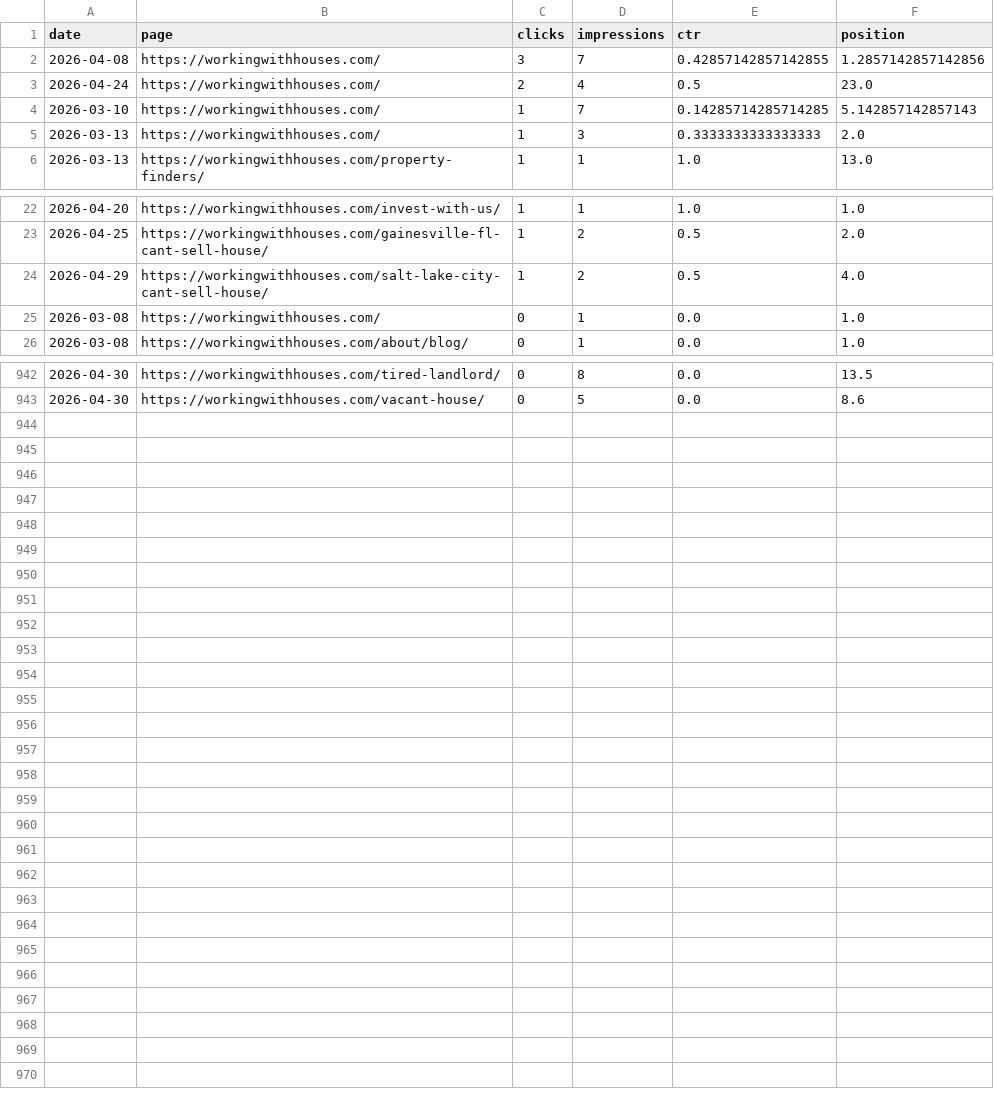
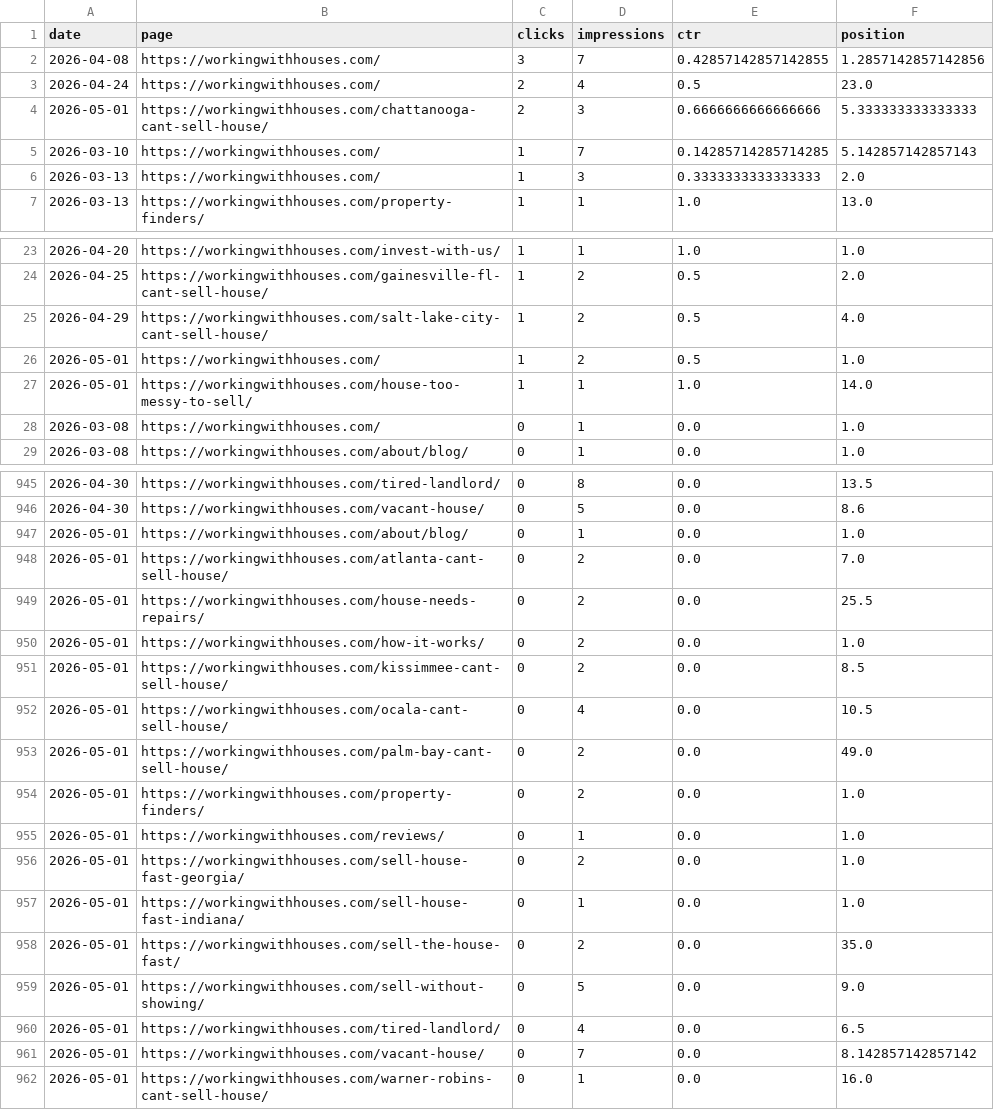
Before and after one commit to figlesias7/GSC-Tracker, a CSV file: data/gsc_daily_data.csv, drawn as a sheet; only a part is shown, gaps mark what is left out.

```diff
--- a/data/gsc_daily_data.csv
+++ b/data/gsc_daily_data.csv
@@ -3,2 +3,3 @@ date,page,clicks,impressions,ctr,position
 2026-04-24,https://workingwithhouses.com/,2,4,0.5,23.0
+2026-05-01,https://workingwithhouses.com/chattanooga-cant-sell-house/,2,3,0.6666666666666666,5.333333333333333
 2026-03-10,https://workingwithhouses.com/,1,7,0.14285714285714285,5.142857142857143
@@ -24,2 +25,4 @@ date,page,clicks,impressions,ctr,position
 2026-04-29,https://workingwithhouses.com/salt-lake-city-cant-sell-house/,1,2,0.5,4.0
+2026-05-01,https://workingwithhouses.com/,1,2,0.5,1.0
+2026-05-01,https://workingwithhouses.com/house-too-messy-to-sell/,1,1,1.0,14.0
 2026-03-08,https://workingwithhouses.com/,0,1,0.0,1.0
@@ -943 +946,17 @@ date,page,clicks,impressions,ctr,position
 2026-04-30,https://workingwithhouses.com/vacant-house/,0,5,0.0,8.6
+2026-05-01,https://workingwithhouses.com/about/blog/,0,1,0.0,1.0
+2026-05-01,https://workingwithhouses.com/atlanta-cant-sell-house/,0,2,0.0,7.0
+2026-05-01,https://workingwithhouses.com/house-needs-repairs/,0,2,0.0,25.5
+2026-05-01,https://workingwithhouses.com/how-it-works/,0,2,0.0,1.0
+2026-05-01,https://workingwithhouses.com/kissimmee-cant-sell-house/,0,2,0.0,8.5
+2026-05-01,https://workingwithhouses.com/ocala-cant-sell-house/,0,4,0.0,10.5
+2026-05-01,https://workingwithhouses.com/palm-bay-cant-sell-house/,0,2,0.0,49.0
+2026-05-01,https://workingwithhouses.com/property-finders/,0,2,0.0,1.0
+2026-05-01,https://workingwithhouses.com/reviews/,0,1,0.0,1.0
+2026-05-01,https://workingwithhouses.com/sell-house-fast-georgia/,0,2,0.0,1.0
+2026-05-01,https://workingwithhouses.com/sell-house-fast-indiana/,0,1,0.0,1.0
+2026-05-01,https://workingwithhouses.com/sell-the-house-fast/,0,2,0.0,35.0
+2026-05-01,https://workingwithhouses.com/sell-without-showing/,0,5,0.0,9.0
+2026-05-01,https://workingwithhouses.com/tired-landlord/,0,4,0.0,6.5
+2026-05-01,https://workingwithhouses.com/vacant-house/,0,7,0.0,8.142857142857142
+2026-05-01,https://workingwithhouses.com/warner-robins-cant-sell-house/,0,1,0.0,16.0
```
Also changed, not shown: 1 other file.
